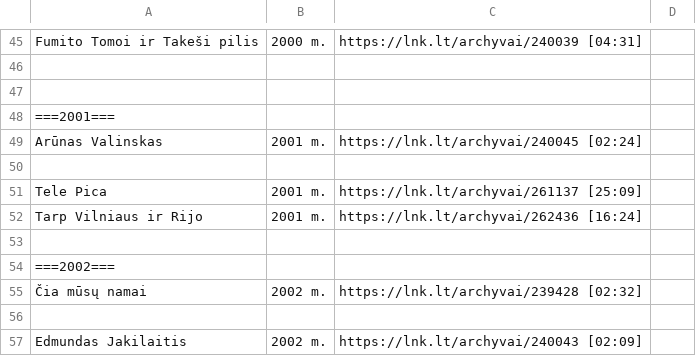
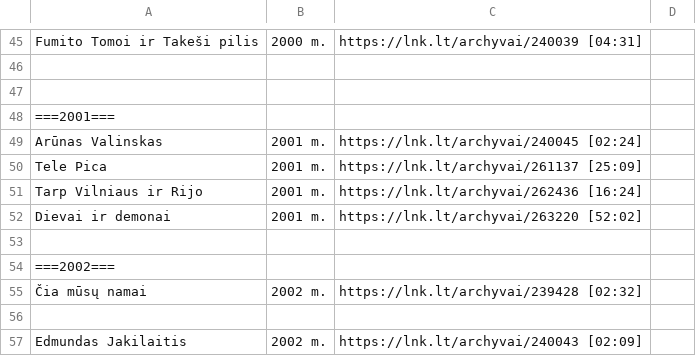
Before and after one commit to Zorklis/LT-TV, a CSV file: 2. LNK/LNK TV Archyvai.csv, drawn as a sheet; only a part is shown, gaps mark what is left out; removed rows and columns are numbered as before the commit, all else as after; the diff names each change by its address in the sheet, - before the commit and + after, or states it on an @@ line.

Commit message:
Dievai ir demonai | 2001 m. | https://lnk.lt/archyvai/263220 [52:02]

```diff
--- a/2. LNK/LNK TV Archyvai.csv
+++ b/2. LNK/LNK TV Archyvai.csv
-row 50: (empty)
+row 52: Dievai ir demonai | 2001 m. | https://lnk.lt/archyvai/263220 [52:02]
```
